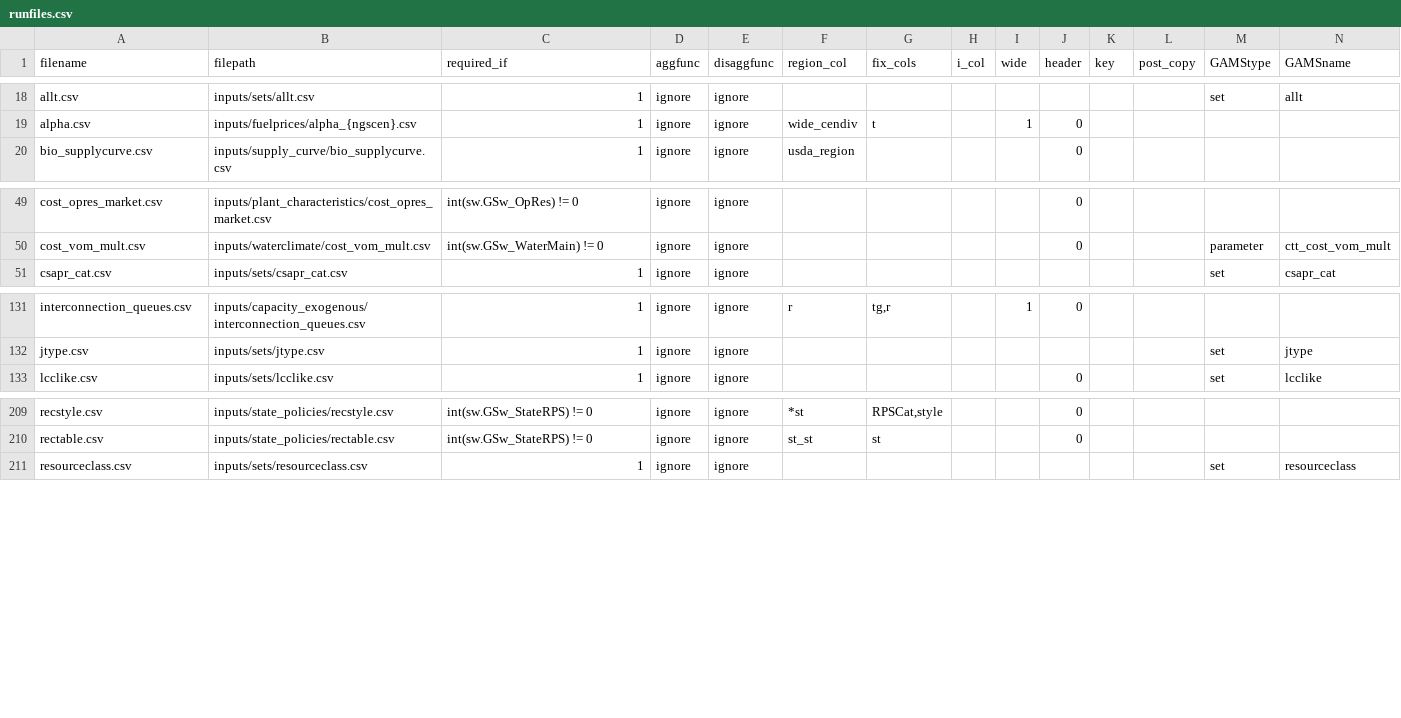
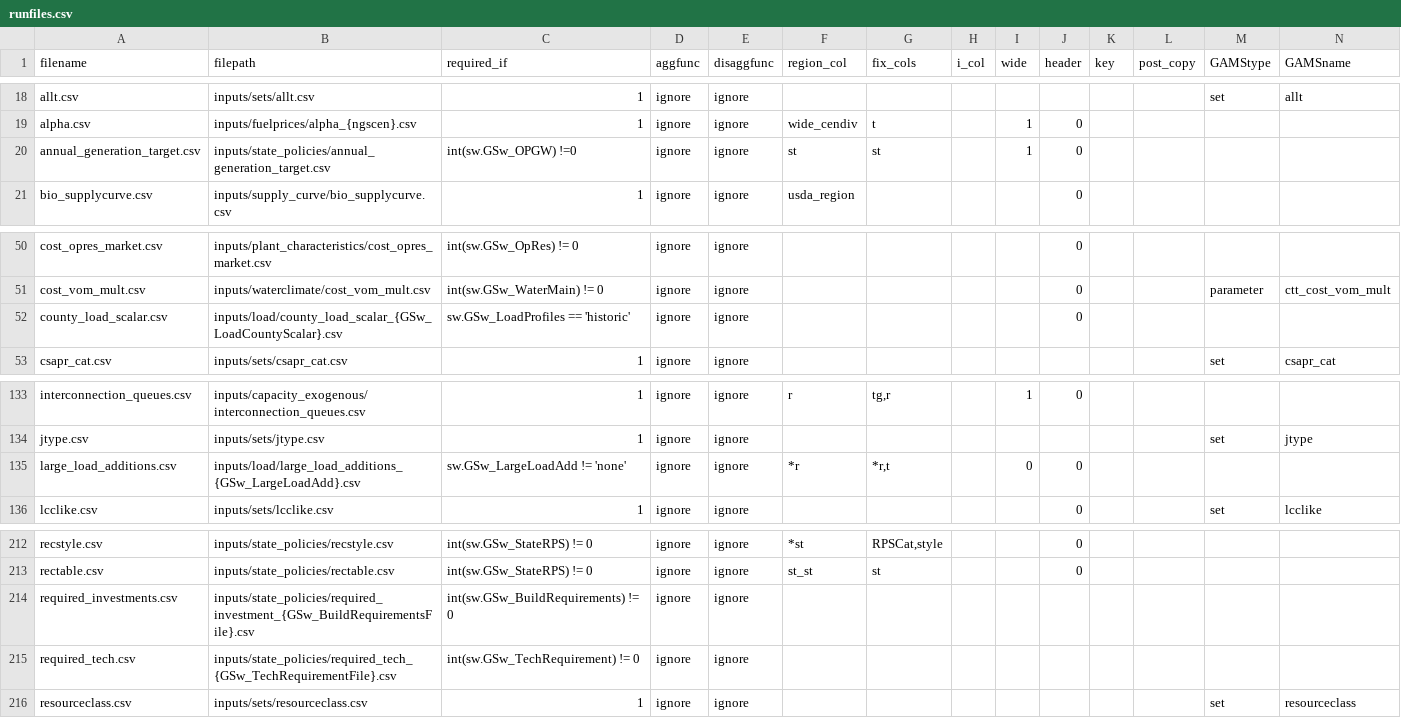
Before and after one commit to louisaserpe/UOED, a CSV file: reeds/input_processing/runfiles.csv, drawn as a sheet; only a part is shown, gaps mark what is left out; rows hold the shown columns only; the diff names each change by its address in the sheet, - before the commit and + after, or states it on an @@ line.

Commit message:
add back UOED input files to runfiles.csv

```diff
--- a/reeds/input_processing/runfiles.csv
+++ b/reeds/input_processing/runfiles.csv
+row 20: annual_generation_target.csv | inputs/state_policies/annual_generation_target.csv | int(sw.GSw_OPGW) !=0 | ignore | ignore | st | st |  | 1 | 0
+row 52: county_load_scalar.csv | inputs/load/county_load_scalar_{GSw_LoadCountyScalar}.csv | sw.GSw_LoadProfiles == 'historic' | ignore | ignore |  |  |  |  | 0
+row 135: large_load_additions.csv | inputs/load/large_load_additions_{GSw_LargeLoadAdd}.csv | sw.GSw_LargeLoadAdd != 'none' | ignore | ignore | *r | *r,t |  | 0 | 0
+row 214: required_investments.csv | inputs/state_policies/required_investment_{GSw_BuildRequirementsFile}.csv | int(sw.GSw_BuildRequirements) != 0 | ignore | ignore
+row 215: required_tech.csv | inputs/state_policies/required_tech_{GSw_TechRequirementFile}.csv | int(sw.GSw_TechRequirement) != 0 | ignore | ignore
```
